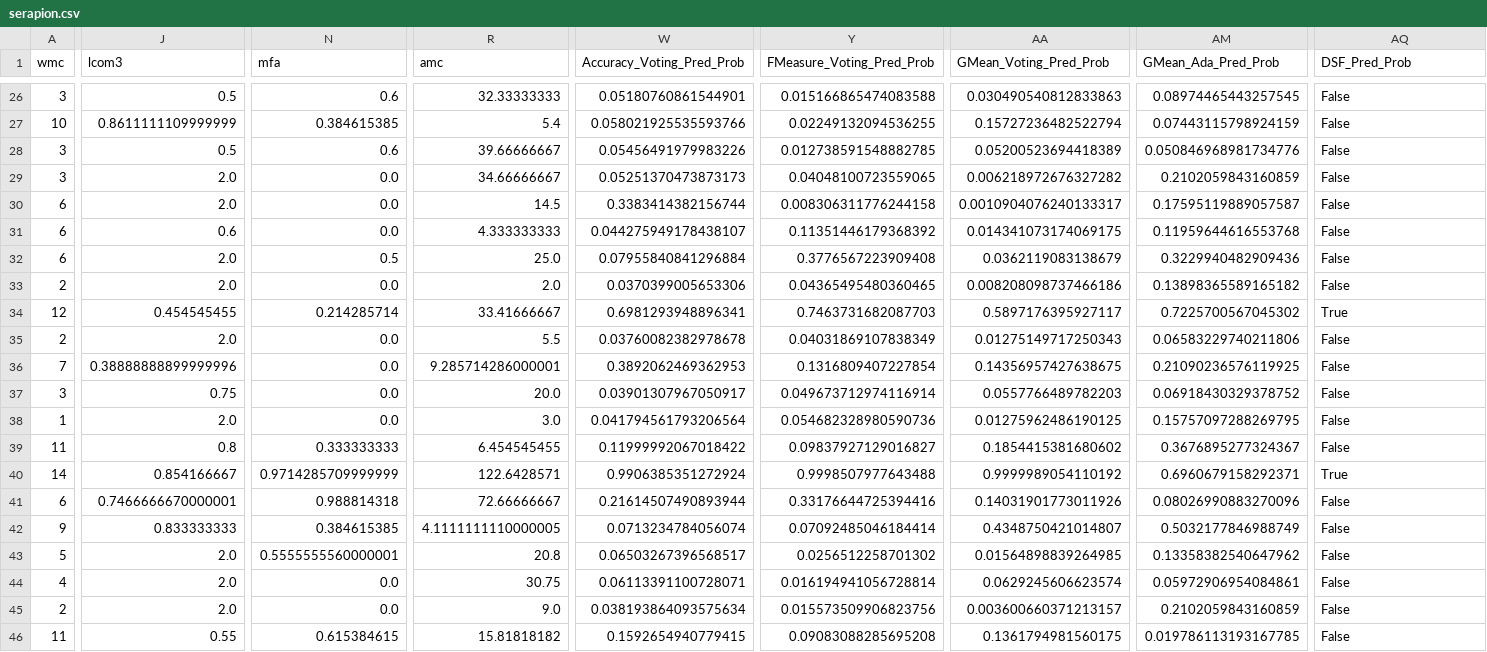
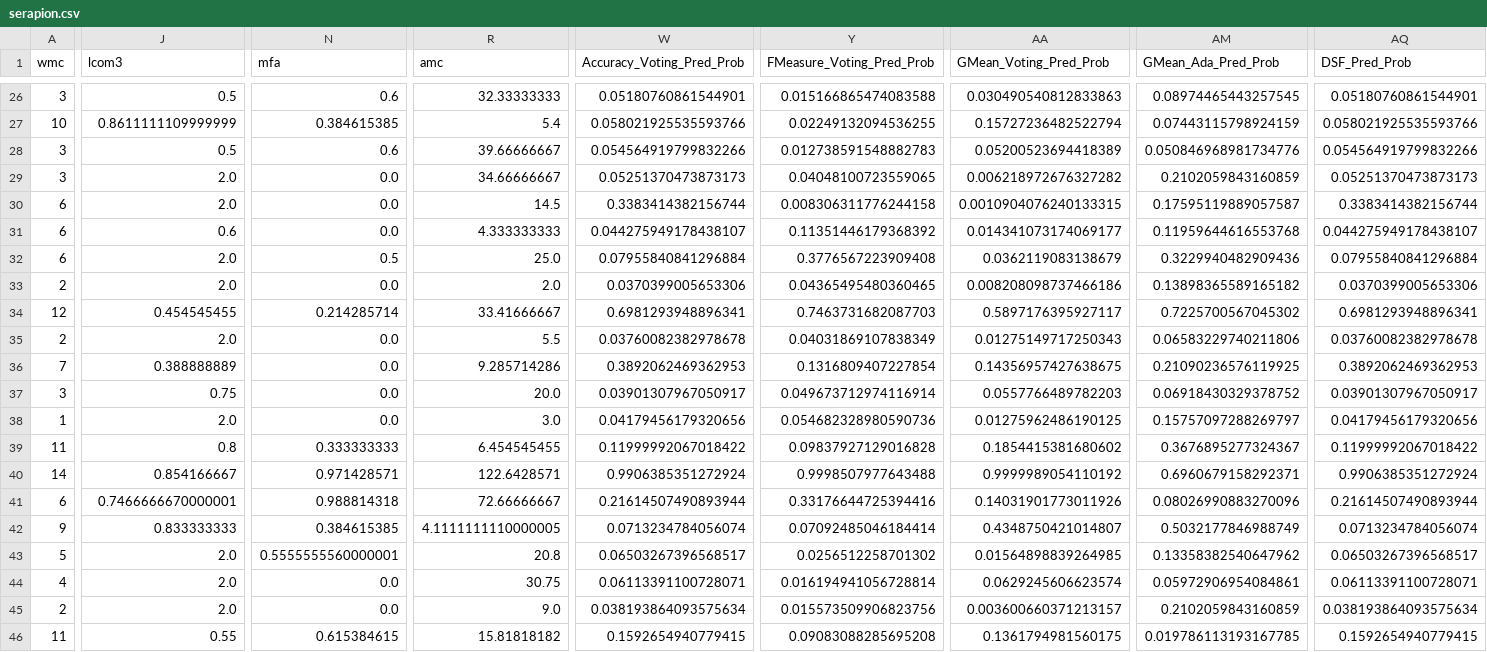
Before and after one commit to abhishek-7/ensemble_ga_sdp, a CSV file: dataset/DSF/serapion.csv, drawn as a sheet; only a part is shown, gaps mark what is left out; the diff covers the shown part only; the diff names each change by its address in the sheet, - before the commit and + after, or states it on an @@ line.

```diff
--- a/dataset/DSF/serapion.csv
+++ b/dataset/DSF/serapion.csv
-AQ26 (DSF_Pred_Prob): False
+AQ26 (DSF_Pred_Prob): 0.05180760861544901
-AQ27 (DSF_Pred_Prob): False
+AQ27 (DSF_Pred_Prob): 0.058021925535593766
-W28 (Accuracy_Voting_Pred_Prob): 0.05456491979983226
+W28 (Accuracy_Voting_Pred_Prob): 0.054564919799832266
-Y28 (FMeasure_Voting_Pred_Prob): 0.012738591548882785
+Y28 (FMeasure_Voting_Pred_Prob): 0.012738591548882783
-AQ28 (DSF_Pred_Prob): False
+AQ28 (DSF_Pred_Prob): 0.054564919799832266
-AQ29 (DSF_Pred_Prob): False
+AQ29 (DSF_Pred_Prob): 0.05251370473873173
-AA30 (GMean_Voting_Pred_Prob): 0.0010904076240133317
+AA30 (GMean_Voting_Pred_Prob): 0.0010904076240133315
-AQ30 (DSF_Pred_Prob): False
+AQ30 (DSF_Pred_Prob): 0.3383414382156744
-AA31 (GMean_Voting_Pred_Prob): 0.014341073174069175
+AA31 (GMean_Voting_Pred_Prob): 0.014341073174069177
-AQ31 (DSF_Pred_Prob): False
+AQ31 (DSF_Pred_Prob): 0.044275949178438107
-AQ32 (DSF_Pred_Prob): False
+AQ32 (DSF_Pred_Prob): 0.07955840841296884
-AQ33 (DSF_Pred_Prob): False
+AQ33 (DSF_Pred_Prob): 0.0370399005653306
-AQ34 (DSF_Pred_Prob): True
+AQ34 (DSF_Pred_Prob): 0.6981293948896341
-AQ35 (DSF_Pred_Prob): False
+AQ35 (DSF_Pred_Prob): 0.03760082382978678
-J36 (lcom3): 0.38888888899999996
+J36 (lcom3): 0.388888889
-R36 (amc): 9.285714286000001
+R36 (amc): 9.285714286
-AQ36 (DSF_Pred_Prob): False
+AQ36 (DSF_Pred_Prob): 0.3892062469362953
-AQ37 (DSF_Pred_Prob): False
+AQ37 (DSF_Pred_Prob): 0.03901307967050917
-W38 (Accuracy_Voting_Pred_Prob): 0.041794561793206564
+W38 (Accuracy_Voting_Pred_Prob): 0.04179456179320656
-AM38 (GMean_Ada_Pred_Prob): 0.15757097288269795
+AM38 (GMean_Ada_Pred_Prob): 0.15757097288269797
-AQ38 (DSF_Pred_Prob): False
+AQ38 (DSF_Pred_Prob): 0.04179456179320656
-Y39 (FMeasure_Voting_Pred_Prob): 0.09837927129016827
+Y39 (FMeasure_Voting_Pred_Prob): 0.09837927129016828
-AQ39 (DSF_Pred_Prob): False
+AQ39 (DSF_Pred_Prob): 0.11999992067018422
-N40 (mfa): 0.9714285709999999
+N40 (mfa): 0.971428571
-AQ40 (DSF_Pred_Prob): True
+AQ40 (DSF_Pred_Prob): 0.9906385351272924
-AQ41 (DSF_Pred_Prob): False
+AQ41 (DSF_Pred_Prob): 0.21614507490893944
-AQ42 (DSF_Pred_Prob): False
+AQ42 (DSF_Pred_Prob): 0.0713234784056074
-AQ43 (DSF_Pred_Prob): False
+AQ43 (DSF_Pred_Prob): 0.06503267396568517
-AQ44 (DSF_Pred_Prob): False
+AQ44 (DSF_Pred_Prob): 0.06113391100728071
-AQ45 (DSF_Pred_Prob): False
+AQ45 (DSF_Pred_Prob): 0.038193864093575634
-AQ46 (DSF_Pred_Prob): False
+AQ46 (DSF_Pred_Prob): 0.1592654940779415
```
Also changed, not shown: 33 edited cells elsewhere in this file, dataset/DSF/ivy-2.0.csv, dataset/DSF/jedit-4.3.csv, 37 other files.
